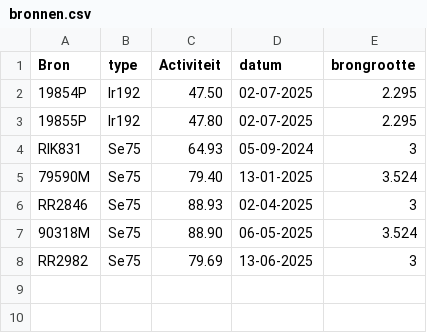
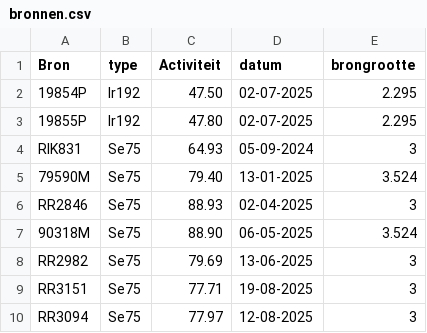
Before and after one commit to vincepall/rt, a CSV file: bronnen.csv, drawn as a sheet.

Commit message:
Update bronnen.csv

```diff
--- a/bronnen.csv
+++ b/bronnen.csv
@@ -8 +8,3 @@ RR2846,Se75,88.93,02-04-2025,3
 RR2982,Se75,79.69,13-06-2025,3
+RR3151,Se75,77.71,19-08-2025,3
+RR3094,Se75,77.97,12-08-2025,3
```
